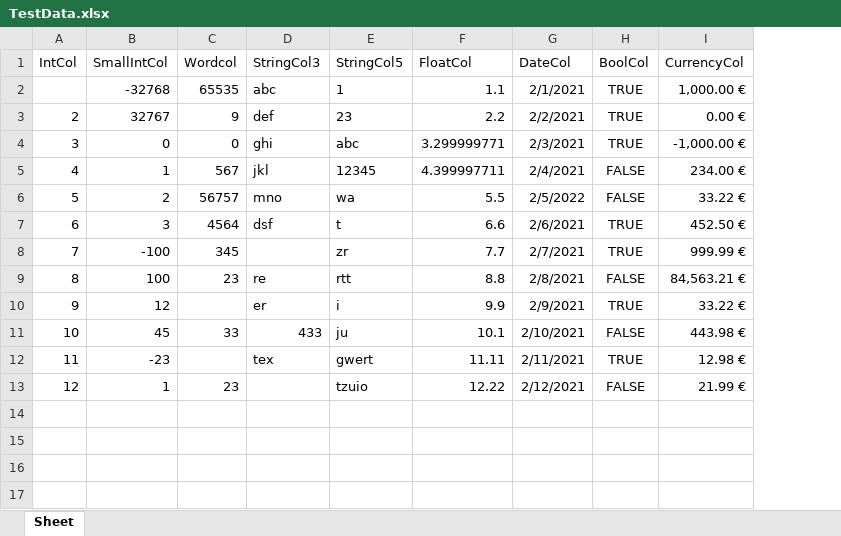
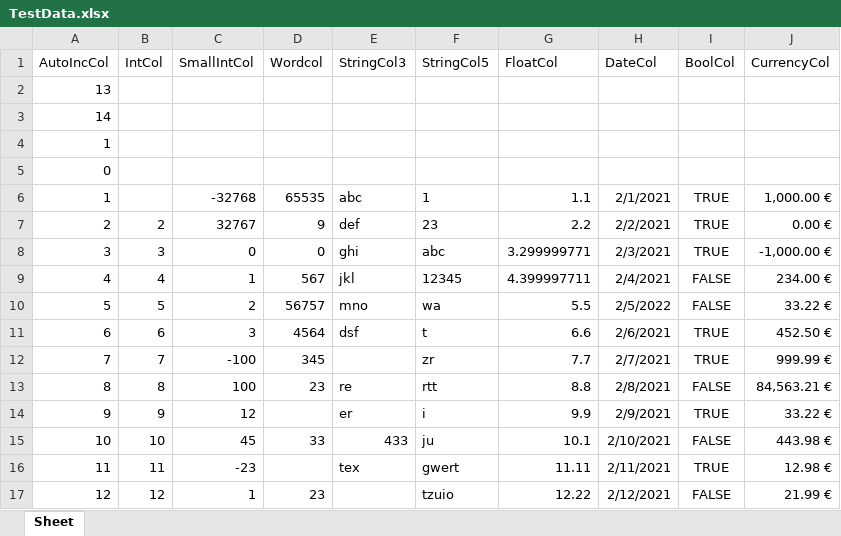
Before and after one commit to wp-xyz/FPSpreadsheetDataset, an Excel workbook: demos/TestData.xlsx, sheet Sheet, drawn as a sheet; values as stored, in another font and other column widths than the file's, no borders; addresses are those after the commit; the diff names each change by its address in the sheet, - before the commit and + after, or states it on an @@ line.

Commit message:
Support AutoInc fields. Support field type ftByte.

```diff
--- a/demos/TestData.xlsx (sheet Sheet)
+++ b/demos/TestData.xlsx (sheet Sheet)
+column A (AutoIncCol), rows 6-17: 1 | 2 | 3 | 4 | 5 | 6 | 7 | 8 | 9 | 10 | 11 | 12
+row 2: 13
+row 3: 14
+row 4: 1
+row 5: 0
```
Also changed, not shown: 2 other files.
